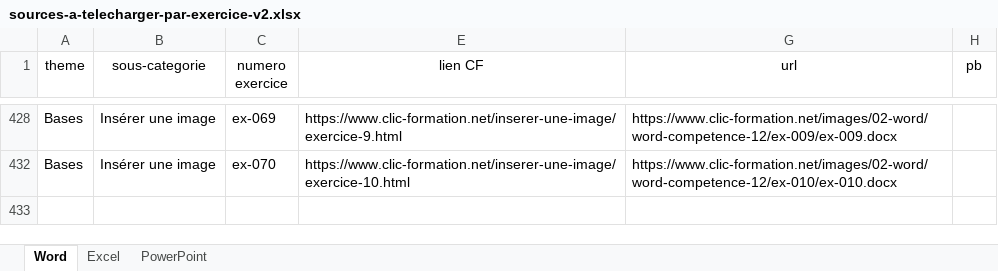
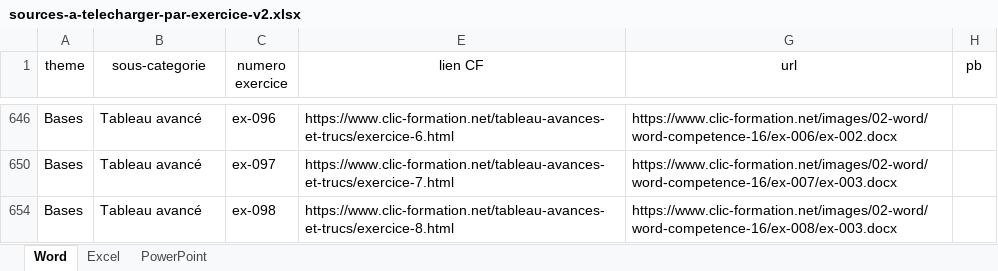
Before and after one commit to karma-yrb/ateliers-Bureautique, an Excel workbook: docs/sources-a-telecharger-par-exercice-v2.xlsx, sheet Word, drawn as a sheet; only a part is shown, gaps mark what is left out; values as stored, in another font and other column widths than the file's, no borders; table styles not drawn; addresses are those after the commit; the diff covers the shown part only; the diff names each change by its address in the sheet, - before the commit and + after, or states it on an @@ line.

```diff
--- a/docs/sources-a-telecharger-par-exercice-v2.xlsx (sheet Word)
+++ b/docs/sources-a-telecharger-par-exercice-v2.xlsx (sheet Word)
-B646 (sous-categorie): Insérer une image
+B646 (sous-categorie): Tableau avancé
-C646 (numero exercice): ex-069
+C646 (numero exercice): ex-096
-E646 (lien CF): https://www.clic-formation.net/inserer-une-image/exercice-9.html
+E646 (lien CF): https://www.clic-formation.net/tableau-avances-et-trucs/exercice-6.html
-G646 (url): https://www.clic-formation.net/images/02-word/word-competence-12/ex-009/ex-009.docx
+G646 (url): https://www.clic-formation.net/images/02-word/word-competence-16/ex-006/ex-002.docx
-B650 (sous-categorie): Insérer une image
+B650 (sous-categorie): Tableau avancé
-C650 (numero exercice): ex-070
+C650 (numero exercice): ex-097
-E650 (lien CF): https://www.clic-formation.net/inserer-une-image/exercice-10.html
+E650 (lien CF): https://www.clic-formation.net/tableau-avances-et-trucs/exercice-7.html
-G650 (url): https://www.clic-formation.net/images/02-word/word-competence-12/ex-010/ex-010.docx
+G650 (url): https://www.clic-formation.net/images/02-word/word-competence-16/ex-007/ex-003.docx
@@ row 654 unhidden: Bases | Tableau avancé | ex-098 | https://www.clic-formation.net/tableau-avances-et-trucs/exercice-8.html | https://www.clic-formation.net/images/02-word/word-competence-16/ex-008/ex-003.docx @@
```
Also changed, not shown: 7 added rows, 2 removed rows, 4 hidden or unhidden rows and 17 edited cells elsewhere in this sheet, hidden cells, 7 other files.
